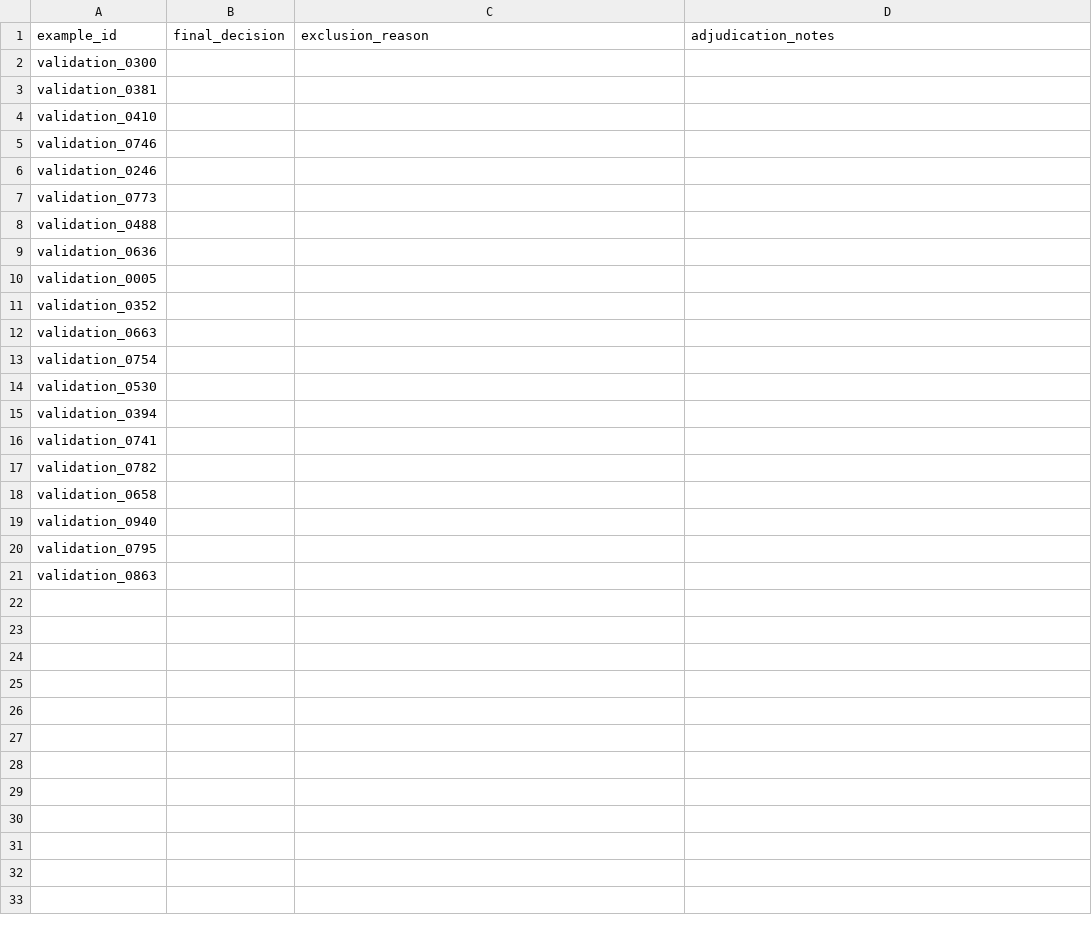
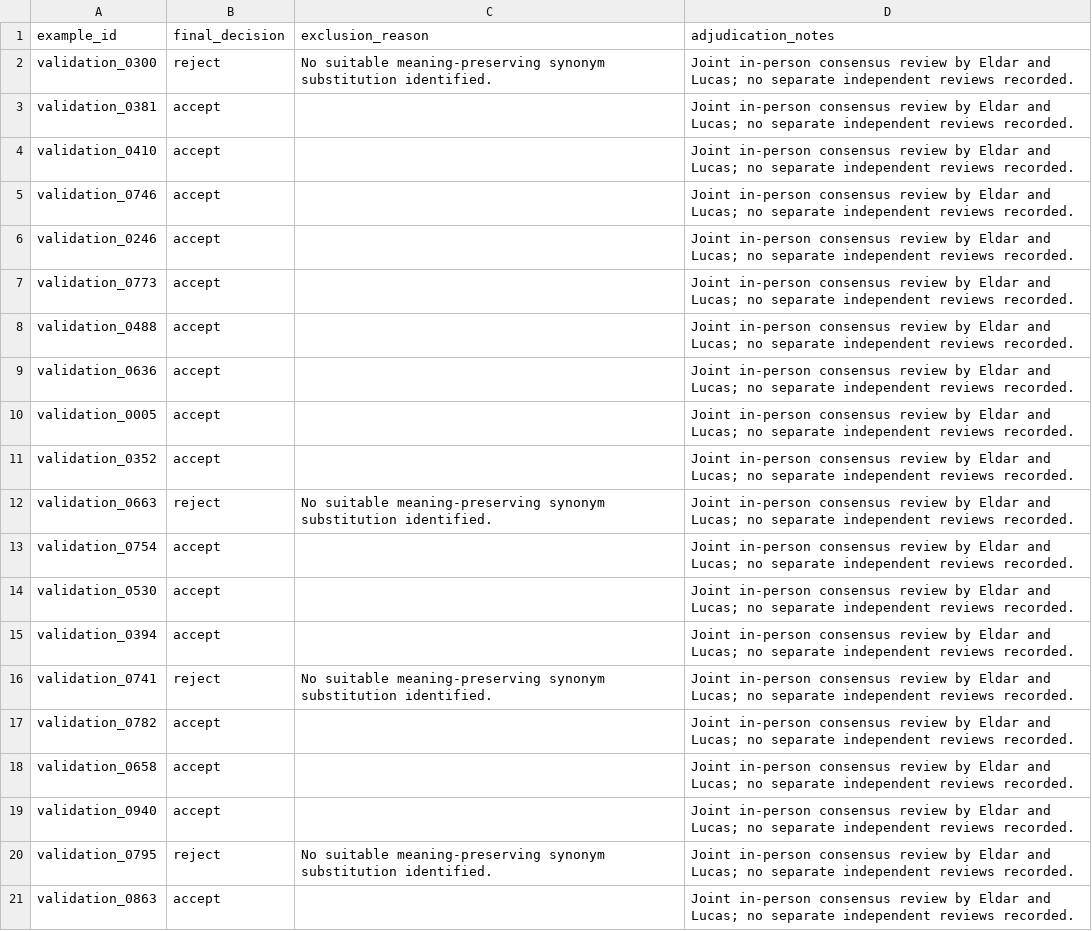
Before and after one commit to Eldarnumanovic/CISC-473-hate-speech-balancing-vs-thresholds, a CSV file: results/robustness_pilot/decisions.csv, drawn as a sheet.

Commit message:
Record joint human review of validation synonym pilot

```diff
--- a/results/robustness_pilot/decisions.csv
+++ b/results/robustness_pilot/decisions.csv
@@ -1,21 +1,21 @@
 example_id,final_decision,exclusion_reason,adjudication_notes
-validation_0300,,,
-validation_0381,,,
-validation_0410,,,
-validation_0746,,,
-validation_0246,,,
-validation_0773,,,
-validation_0488,,,
-validation_0636,,,
-validation_0005,,,
-validation_0352,,,
-validation_0663,,,
-validation_0754,,,
-validation_0530,,,
-validation_0394,,,
-validation_0741,,,
-validation_0782,,,
-validation_0658,,,
-validation_0940,,,
-validation_0795,,,
-validation_0863,,,
+validation_0300,reject,No suitable meaning-preserving synonym substitution identified.,Joint in-person consensus review by Eldar and Lucas; no separate independent reviews recorded.
+validation_0381,accept,,Joint in-person consensus review by Eldar and Lucas; no separate independent reviews recorded.
+validation_0410,accept,,Joint in-person consensus review by Eldar and Lucas; no separate independent reviews recorded.
+validation_0746,accept,,Joint in-person consensus review by Eldar and Lucas; no separate independent reviews recorded.
+validation_0246,accept,,Joint in-person consensus review by Eldar and Lucas; no separate independent reviews recorded.
+validation_0773,accept,,Joint in-person consensus review by Eldar and Lucas; no separate independent reviews recorded.
+validation_0488,accept,,Joint in-person consensus review by Eldar and Lucas; no separate independent reviews recorded.
+validation_0636,accept,,Joint in-person consensus review by Eldar and Lucas; no separate independent reviews recorded.
+validation_0005,accept,,Joint in-person consensus review by Eldar and Lucas; no separate independent reviews recorded.
+validation_0352,accept,,Joint in-person consensus review by Eldar and Lucas; no separate independent reviews recorded.
+validation_0663,reject,No suitable meaning-preserving synonym substitution identified.,Joint in-person consensus review by Eldar and Lucas; no separate independent reviews recorded.
+validation_0754,accept,,Joint in-person consensus review by Eldar and Lucas; no separate independent reviews recorded.
+validation_0530,accept,,Joint in-person consensus review by Eldar and Lucas; no separate independent reviews recorded.
+validation_0394,accept,,Joint in-person consensus review by Eldar and Lucas; no separate independent reviews recorded.
+validation_0741,reject,No suitable meaning-preserving synonym substitution identified.,Joint in-person consensus review by Eldar and Lucas; no separate independent reviews recorded.
+validation_0782,accept,,Joint in-person consensus review by Eldar and Lucas; no separate independent reviews recorded.
+validation_0658,accept,,Joint in-person consensus review by Eldar and Lucas; no separate independent reviews recorded.
+validation_0940,accept,,Joint in-person consensus review by Eldar and Lucas; no separate independent reviews recorded.
+validation_0795,reject,No suitable meaning-preserving synonym substitution identified.,Joint in-person consensus review by Eldar and Lucas; no separate independent reviews recorded.
+validation_0863,accept,,Joint in-person consensus review by Eldar and Lucas; no separate independent reviews recorded.
```
